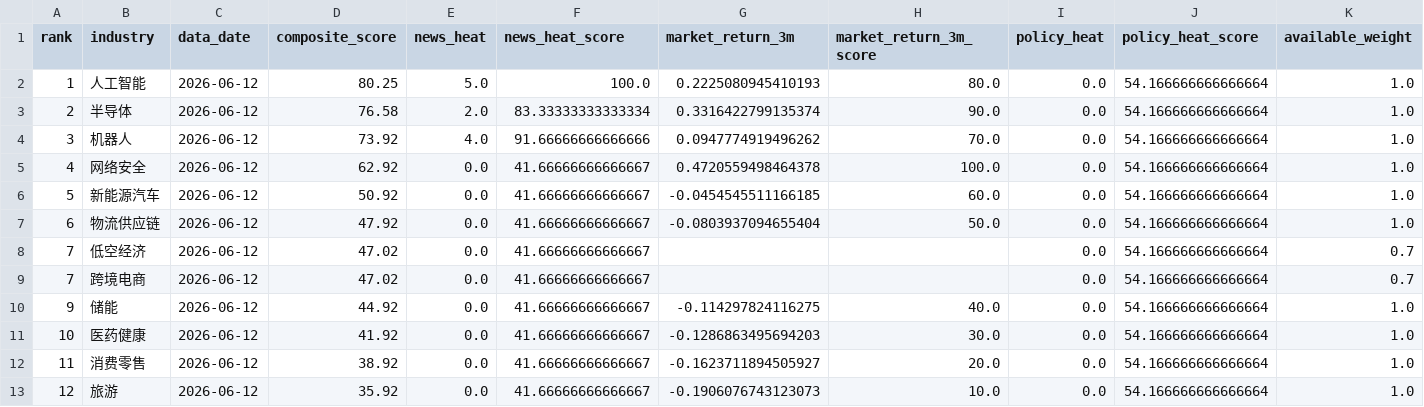
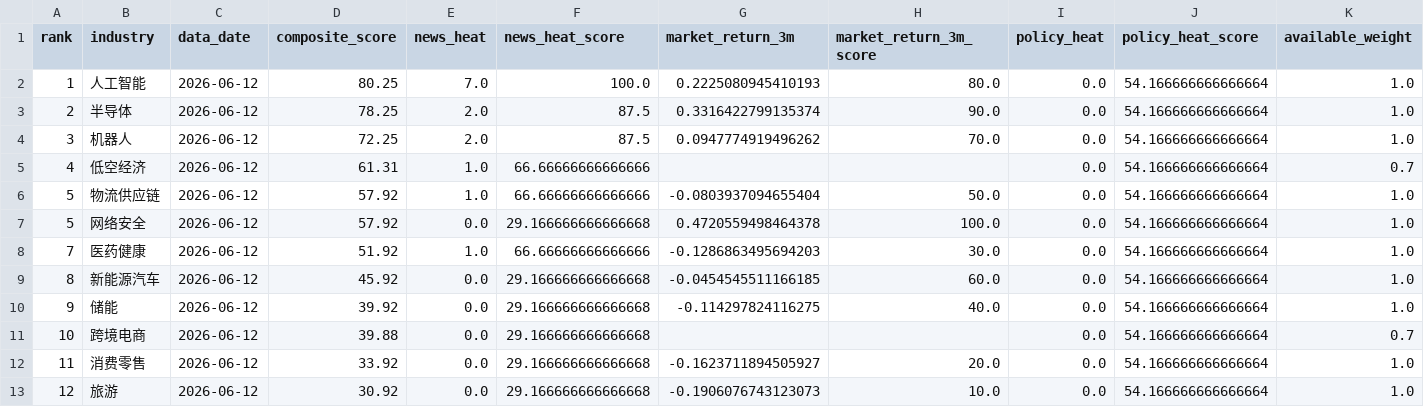
Before and after one commit to weishengh810-prog/industry-tracker, a CSV file: archives/2026-06-12/reports/industry_score.csv, drawn as a sheet; only a part is shown; removed rows and columns are numbered as before the commit, all else as after; rows hold the shown columns only; the diff names each change by its address in the sheet, - before the commit and + after, or states it on an @@ line.

```diff
--- a/archives/2026-06-12/reports/industry_score.csv
+++ b/archives/2026-06-12/reports/industry_score.csv
-E2 (news_heat): 5.0
+E2 (news_heat): 7.0
-D3 (composite_score): 76.58
+D3 (composite_score): 78.25
-F3 (news_heat_score): 83.33333333333334
+F3 (news_heat_score): 87.5
-D4 (composite_score): 73.92
+D4 (composite_score): 72.25
-E4 (news_heat): 4.0
+E4 (news_heat): 2.0
-F4 (news_heat_score): 91.66666666666666
+F4 (news_heat_score): 87.5
+row 5: 4 | 低空经济 | 2026-06-12 | 61.31 | 1.0 | 66.66666666666666 |  |  | 0.0 | 54.166666666666664 | 0.7
+row 6: 5 | 物流供应链 | 2026-06-12 | 57.92 | 1.0 | 66.66666666666666 | -0.0803937094655404 | 50.0 | 0.0 | 54.166666666666664 | 1.0
-A7 (rank): 4
+A7 (rank): 5
-D7 (composite_score): 62.92
+D7 (composite_score): 57.92
-F7 (news_heat_score): 41.66666666666667
+F7 (news_heat_score): 29.166666666666668
+row 8: 7 | 医药健康 | 2026-06-12 | 51.92 | 1.0 | 66.66666666666666 | -0.1286863495694203 | 30.0 | 0.0 | 54.166666666666664 | 1.0
-A9 (rank): 5
+A9 (rank): 8
-D9 (composite_score): 50.92
+D9 (composite_score): 45.92
-F9 (news_heat_score): 41.66666666666667
+F9 (news_heat_score): 29.166666666666668
-row 7: 6 | 物流供应链 | 2026-06-12 | 47.92 | 0.0 | 41.66666666666667 | -0.0803937094655404 | 50.0 | 0.0 | 54.166666666666664 | 1.0
-row 8: 7 | 低空经济 | 2026-06-12 | 47.02 | 0.0 | 41.66666666666667 |  |  | 0.0 | 54.166666666666664 | 0.7
-row 9: 7 | 跨境电商 | 2026-06-12 | 47.02 | 0.0 | 41.66666666666667 |  |  | 0.0 | 54.166666666666664 | 0.7
-D10 (composite_score): 44.92
+D10 (composite_score): 39.92
-F10 (news_heat_score): 41.66666666666667
+F10 (news_heat_score): 29.166666666666668
-row 11: 10 | 医药健康 | 2026-06-12 | 41.92 | 0.0 | 41.66666666666667 | -0.1286863495694203 | 30.0 | 0.0 | 54.166666666666664 | 1.0
+row 11: 10 | 跨境电商 | 2026-06-12 | 39.88 | 0.0 | 29.166666666666668 |  |  | 0.0 | 54.166666666666664 | 0.7
-D12 (composite_score): 38.92
+D12 (composite_score): 33.92
-F12:F13 (news_heat_score): 41.66666666666667
+F12:F13 (news_heat_score): 29.166666666666668
-D13 (composite_score): 35.92
+D13 (composite_score): 30.92
```
Also changed, not shown: archives/2026-06-12/processed/industry_metrics_long.csv, archives/2026-06-12/raw/news_daily.csv, 7 other files.
